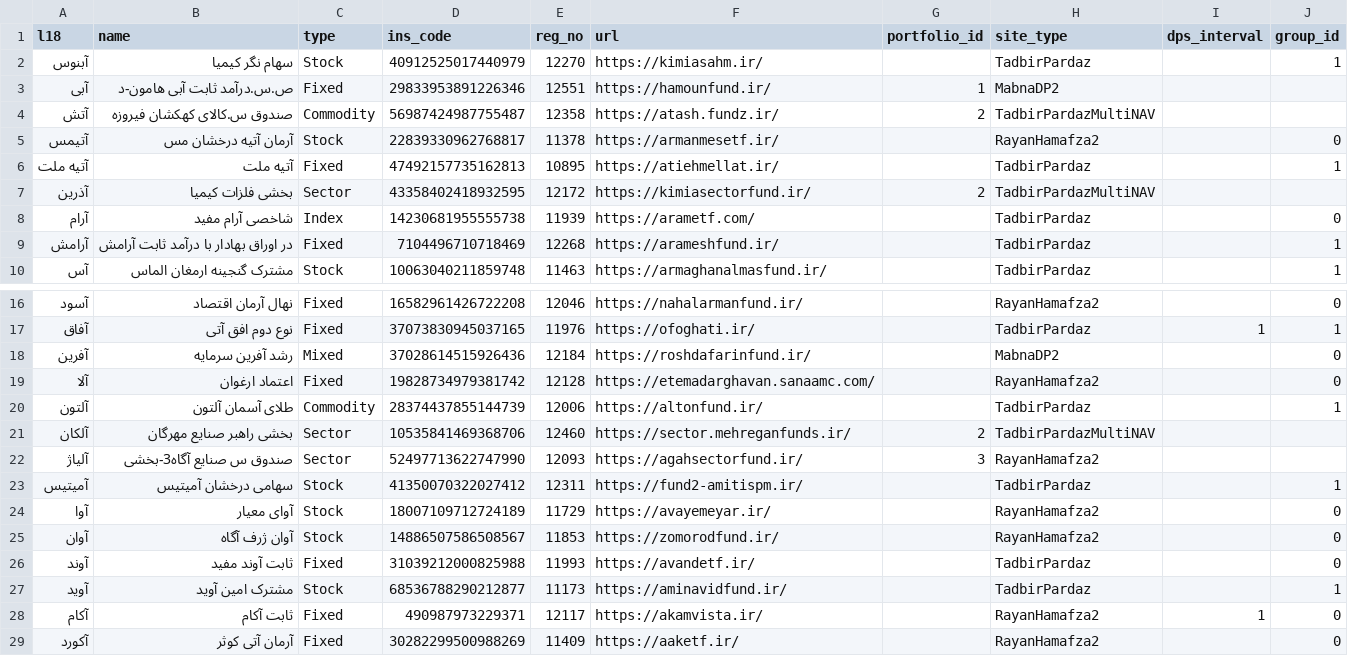
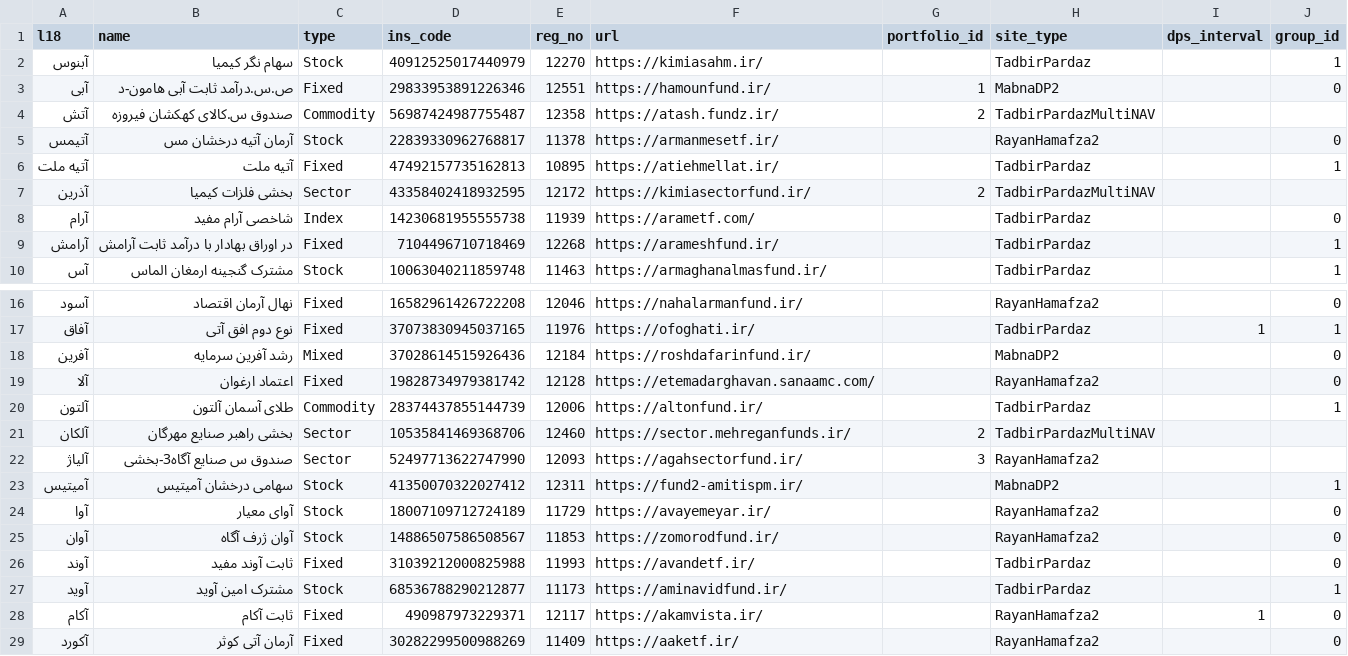
Before and after one commit to 5j9/iranetf, a CSV file: iranetf/dataset/dataset.csv, drawn as a sheet; only a part is shown, gaps mark what is left out.

Commit message:
fund2-amitispm.ir is now MabnaDP2

```diff
--- a/iranetf/dataset/dataset.csv
+++ b/iranetf/dataset/dataset.csv
@@ -2,3 +2,3 @@
 آبنوس,سهام نگر کیمیا,Stock,40912525017440979,12270,https://kimiasahm.ir/,,TadbirPardaz,,1
-آبی,ص.س.درآمد ثابت آبی هامون-د,Fixed,29833953891226346,12551,https://hamounfund.ir/,1,MabnaDP2,,
+آبی,ص.س.درآمد ثابت آبی هامون-د,Fixed,29833953891226346,12551,https://hamounfund.ir/,1,MabnaDP2,,0
 آتش,صندوق س.کالای کهکشان فیروزه,Commodity,56987424987755487,12358,https://atash.fundz.ir/,2,TadbirPardazMultiNAV,,
@@ -22,3 +22,3 @@
 آلیاژ,صندوق س صنایع آگاه3-بخشی,Sector,52497713622747990,12093,https://agahsectorfund.ir/,3,RayanHamafza2,,
-آمیتیس,سهامی درخشان آمیتیس,Stock,41350070322027412,12311,https://fund2-amitispm.ir/,,TadbirPardaz,,1
+آمیتیس,سهامی درخشان آمیتیس,Stock,41350070322027412,12311,https://fund2-amitispm.ir/,,MabnaDP2,,1
 آوا,آوای معیار,Stock,18007109712724189,11729,https://avayemeyar.ir/,,RayanHamafza2,,0
```
